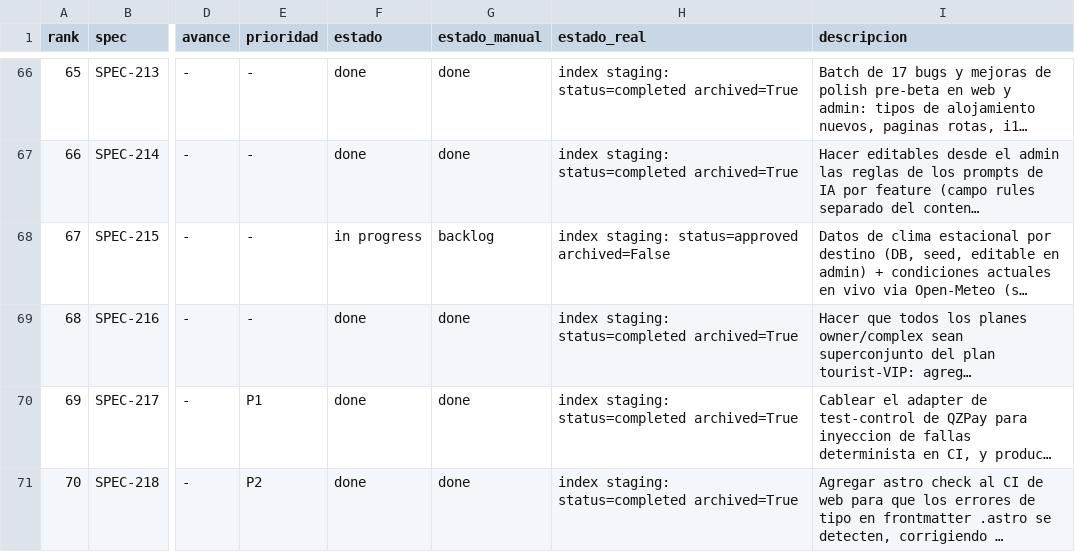
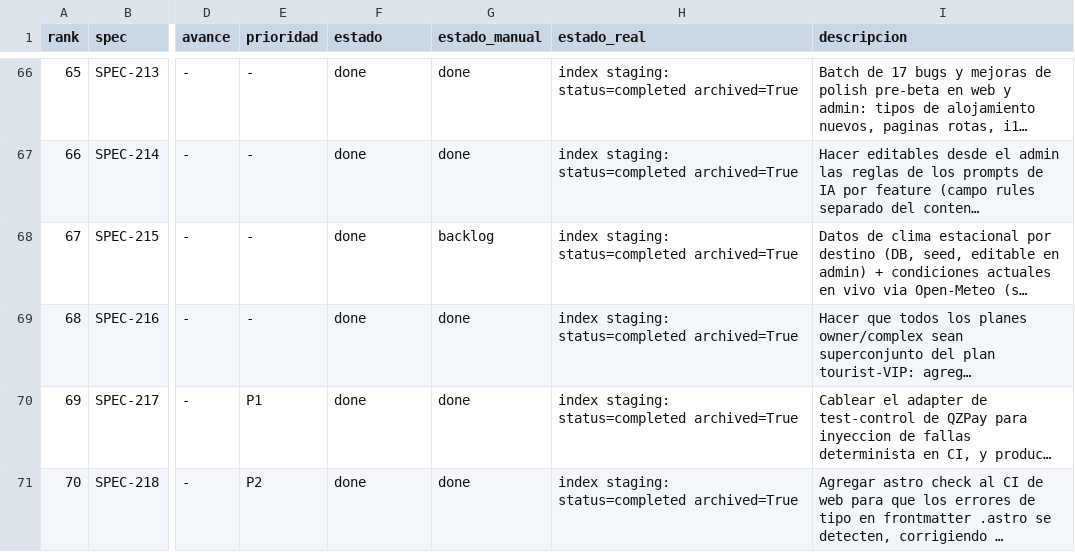
Before and after one commit to qazuor/hospeda, a CSV file: specs-prioritization.csv, drawn as a sheet; only a part is shown, gaps mark what is left out; long unchanged cells end in …; the diff names each change by its address in the sheet, - before the commit and + after, or states it on an @@ line.

Commit message:
chore(spec): close out SPEC-215 (completed + archived)

```diff
--- a/specs-prioritization.csv
+++ b/specs-prioritization.csv
-F68 (estado): in progress
+F68 (estado): done
-H68 (estado_real): index staging: status=approved archived=False
+H68 (estado_real): index staging: status=completed archived=True
```
Also changed, not shown: 4 other files.
